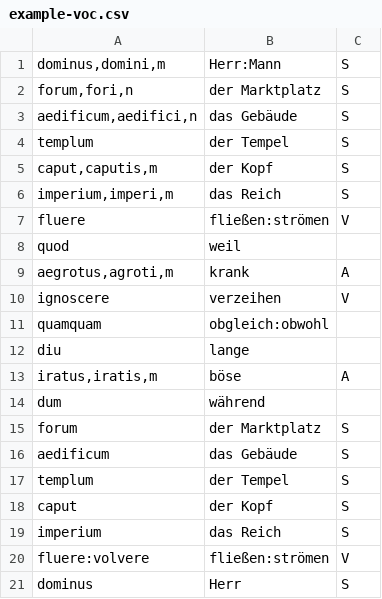
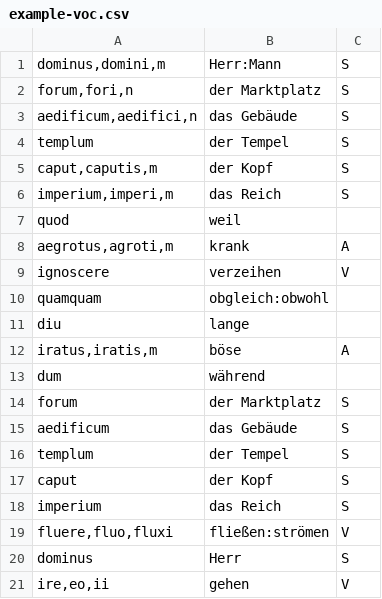
Before and after one commit to andreasgruener/vocabulary, a CSV file: example/example-voc.csv, drawn as a sheet.

```diff
--- a/example/example-voc.csv
+++ b/example/example-voc.csv
@@ -6,3 +6,2 @@ caput,caputis,m;der Kopf;S
 imperium,imperi,m;das Reich;S
-fluere;fließen:strömen;V
 quod;weil
@@ -19,3 +18,4 @@ caput;der Kopf;S
 imperium;das Reich;S
-fluere:volvere;fließen:strömen;V
+fluere,fluo,fluxi;fließen:strömen;V
 dominus;Herr;S
+ire,eo,ii;gehen;V
```
Also changed, not shown: 2 other files.
